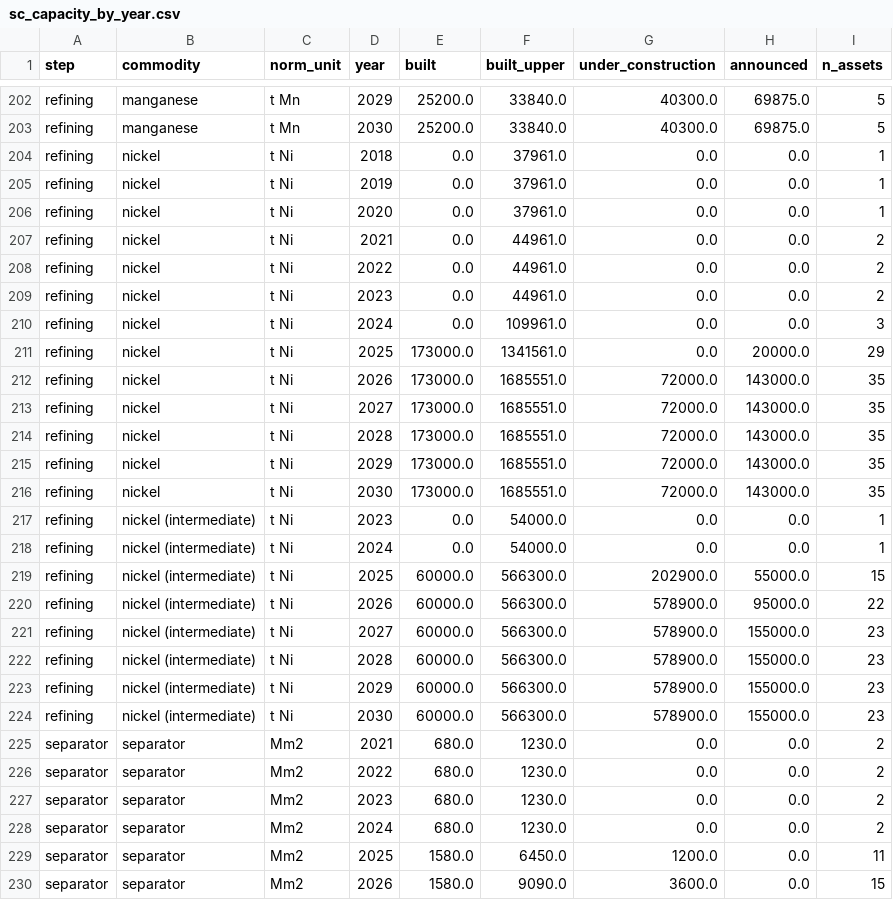
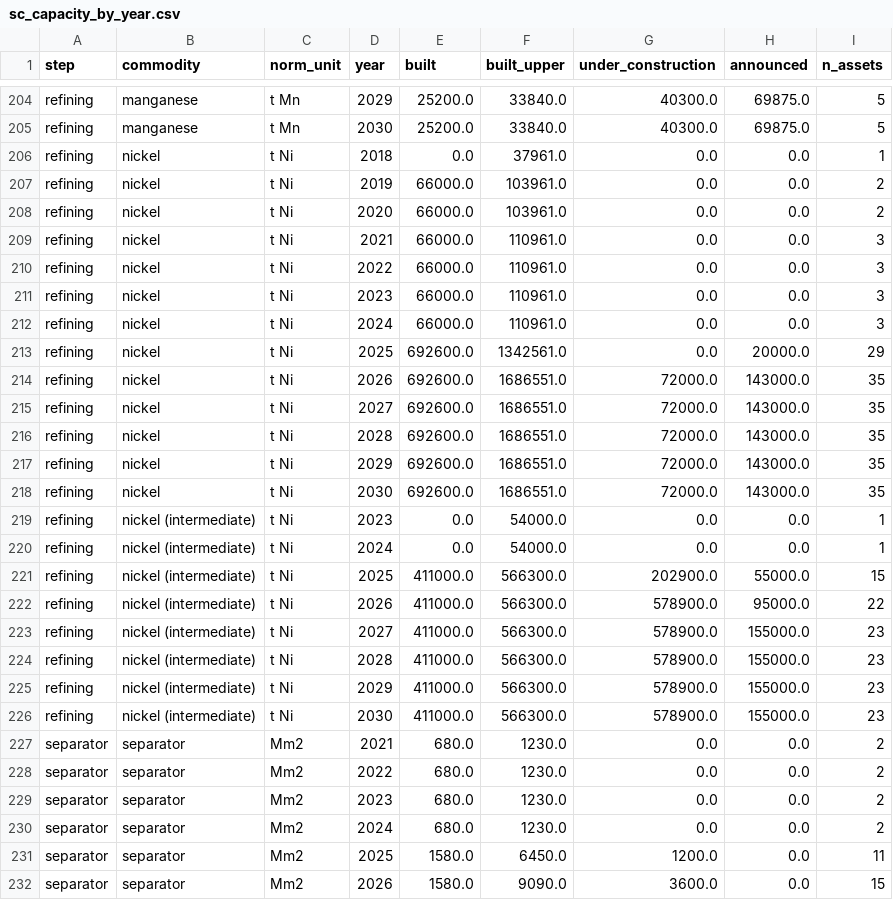
Before and after one commit to dmw24/BatteryFactory, a CSV file: sc_capacity_by_year.csv, drawn as a sheet; only a part is shown, gaps mark what is left out; the diff covers the shown part only.

```diff
--- a/sc_capacity_by_year.csv
+++ b/sc_capacity_by_year.csv
@@ -204,22 +206,22 @@ refining,manganese,t Mn,2030,25200.0,33840.0,40300.0,69875.0,5
 refining,nickel,t Ni,2018,0.0,37961.0,0.0,0.0,1
-refining,nickel,t Ni,2019,0.0,37961.0,0.0,0.0,1
-refining,nickel,t Ni,2020,0.0,37961.0,0.0,0.0,1
-refining,nickel,t Ni,2021,0.0,44961.0,0.0,0.0,2
-refining,nickel,t Ni,2022,0.0,44961.0,0.0,0.0,2
-refining,nickel,t Ni,2023,0.0,44961.0,0.0,0.0,2
-refining,nickel,t Ni,2024,0.0,109961.0,0.0,0.0,3
-refining,nickel,t Ni,2025,173000.0,1341561.0,0.0,20000.0,29
-refining,nickel,t Ni,2026,173000.0,1685551.0,72000.0,143000.0,35
-refining,nickel,t Ni,2027,173000.0,1685551.0,72000.0,143000.0,35
-refining,nickel,t Ni,2028,173000.0,1685551.0,72000.0,143000.0,35
-refining,nickel,t Ni,2029,173000.0,1685551.0,72000.0,143000.0,35
-refining,nickel,t Ni,2030,173000.0,1685551.0,72000.0,143000.0,35
+refining,nickel,t Ni,2019,66000.0,103961.0,0.0,0.0,2
+refining,nickel,t Ni,2020,66000.0,103961.0,0.0,0.0,2
+refining,nickel,t Ni,2021,66000.0,110961.0,0.0,0.0,3
+refining,nickel,t Ni,2022,66000.0,110961.0,0.0,0.0,3
+refining,nickel,t Ni,2023,66000.0,110961.0,0.0,0.0,3
+refining,nickel,t Ni,2024,66000.0,110961.0,0.0,0.0,3
+refining,nickel,t Ni,2025,692600.0,1342561.0,0.0,20000.0,29
+refining,nickel,t Ni,2026,692600.0,1686551.0,72000.0,143000.0,35
+refining,nickel,t Ni,2027,692600.0,1686551.0,72000.0,143000.0,35
+refining,nickel,t Ni,2028,692600.0,1686551.0,72000.0,143000.0,35
+refining,nickel,t Ni,2029,692600.0,1686551.0,72000.0,143000.0,35
+refining,nickel,t Ni,2030,692600.0,1686551.0,72000.0,143000.0,35
 refining,nickel (intermediate),t Ni,2023,0.0,54000.0,0.0,0.0,1
 refining,nickel (intermediate),t Ni,2024,0.0,54000.0,0.0,0.0,1
-refining,nickel (intermediate),t Ni,2025,60000.0,566300.0,202900.0,55000.0,15
-refining,nickel (intermediate),t Ni,2026,60000.0,566300.0,578900.0,95000.0,22
-refining,nickel (intermediate),t Ni,2027,60000.0,566300.0,578900.0,155000.0,23
-refining,nickel (intermediate),t Ni,2028,60000.0,566300.0,578900.0,155000.0,23
-refining,nickel (intermediate),t Ni,2029,60000.0,566300.0,578900.0,155000.0,23
-refining,nickel (intermediate),t Ni,2030,60000.0,566300.0,578900.0,155000.0,23
+refining,nickel (intermediate),t Ni,2025,411000.0,566300.0,202900.0,55000.0,15
+refining,nickel (intermediate),t Ni,2026,411000.0,566300.0,578900.0,95000.0,22
+refining,nickel (intermediate),t Ni,2027,411000.0,566300.0,578900.0,155000.0,23
+refining,nickel (intermediate),t Ni,2028,411000.0,566300.0,578900.0,155000.0,23
+refining,nickel (intermediate),t Ni,2029,411000.0,566300.0,578900.0,155000.0,23
+refining,nickel (intermediate),t Ni,2030,411000.0,566300.0,578900.0,155000.0,23
 separator,separator,Mm2,2021,680.0,1230.0,0.0,0.0,2
```
Also changed, not shown: 2 added rows and 52 edited cells elsewhere in this file, sc_benchmark.csv, 7 other files.
